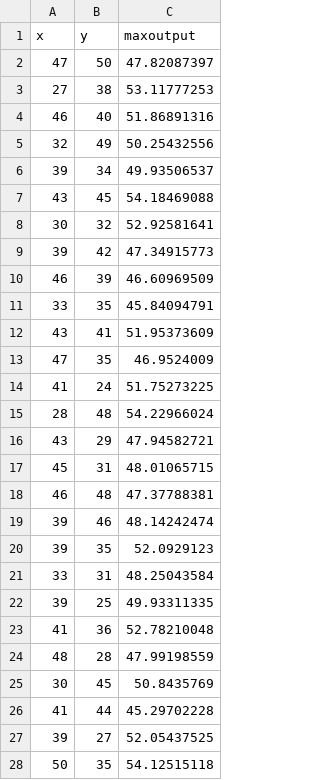
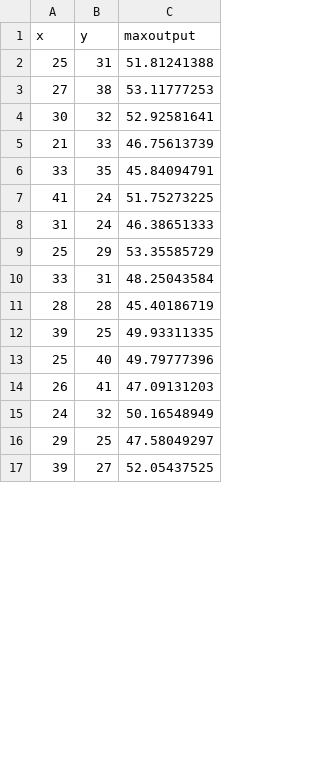
Before and after one commit to Thomhopstaken/Smartgrid_MTT, a CSV file: Huizen&Batterijen/k_means/batterij_6_cluster_1.csv, drawn as a sheet; only a part is shown; removed rows and columns are numbered as before the commit, all else as after; the diff covers the shown part only; the diff names each change by its address in the sheet, - before the commit and + after, or states it on an @@ line.

Commit message:
K_Means Niet 100% werkend

```diff
--- a/Huizen&Batterijen/k_means/batterij_6_cluster_1.csv
+++ b/Huizen&Batterijen/k_means/batterij_6_cluster_1.csv
-row 2: 47 | 50 | 47.82087397
+row 2: 25 | 31 | 51.81241388
-row 4: 46 | 40 | 51.86891316
-row 5: 32 | 49 | 50.25432556
-row 6: 39 | 34 | 49.93506537
-row 7: 43 | 45 | 54.18469088
-row 9: 39 | 42 | 47.34915773
-row 10: 46 | 39 | 46.60969509
+row 5: 21 | 33 | 46.75613739
-row 12: 43 | 41 | 51.95373609
-row 13: 47 | 35 | 46.9524009
-row 15: 28 | 48 | 54.22966024
-row 16: 43 | 29 | 47.94582721
-row 17: 45 | 31 | 48.01065715
-row 18: 46 | 48 | 47.37788381
-row 19: 39 | 46 | 48.14242474
-row 20: 39 | 35 | 52.0929123
+row 8: 31 | 24 | 46.38651333
+row 9: 25 | 29 | 53.35585729
+row 11: 28 | 28 | 45.40186719
-row 23: 41 | 36 | 52.78210048
-row 24: 48 | 28 | 47.99198559
-row 25: 30 | 45 | 50.8435769
-row 26: 41 | 44 | 45.29702228
+row 13: 25 | 40 | 49.79777396
+row 14: 26 | 41 | 47.09131203
+row 15: 24 | 32 | 50.16548949
+row 16: 29 | 25 | 47.58049297
-row 28: 50 | 35 | 54.12515118
```
Also changed, not shown: 6 added rows and 6 removed rows elsewhere in this file, Huizen&Batterijen/k_means/batterij_6_cluster_0.csv, Huizen&Batterijen/k_means/batterij_6_cluster_2.csv, 43 other files.
